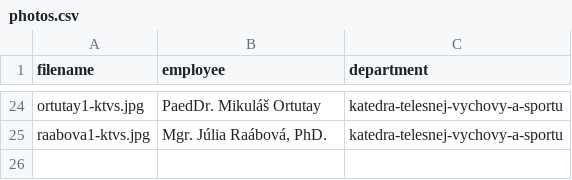
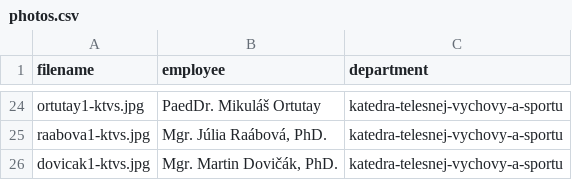
Before and after one commit to vikion/eigenfaces, a CSV file: kdmfi-kjp-ktvs-turany/photos.csv, drawn as a sheet; only a part is shown, gaps mark what is left out.

Commit message:
add photo dovicak-ktvs.jpg

```diff
--- a/kdmfi-kjp-ktvs-turany/photos.csv
+++ b/kdmfi-kjp-ktvs-turany/photos.csv
@@ -25 +25,2 @@ ortutay1-ktvs.jpg,PaedDr. Mikuláš Ortutay,katedra-telesnej-vychovy-a-sportu
 raabova1-ktvs.jpg,"Mgr. Júlia Raábová, PhD.",katedra-telesnej-vychovy-a-sportu
+dovicak1-ktvs.jpg,"Mgr. Martin Dovičák, PhD.",katedra-telesnej-vychovy-a-sportu
```
Also changed, not shown: kdmfi-kjp-ktvs-turany/dummies.csv, 1 other file.
